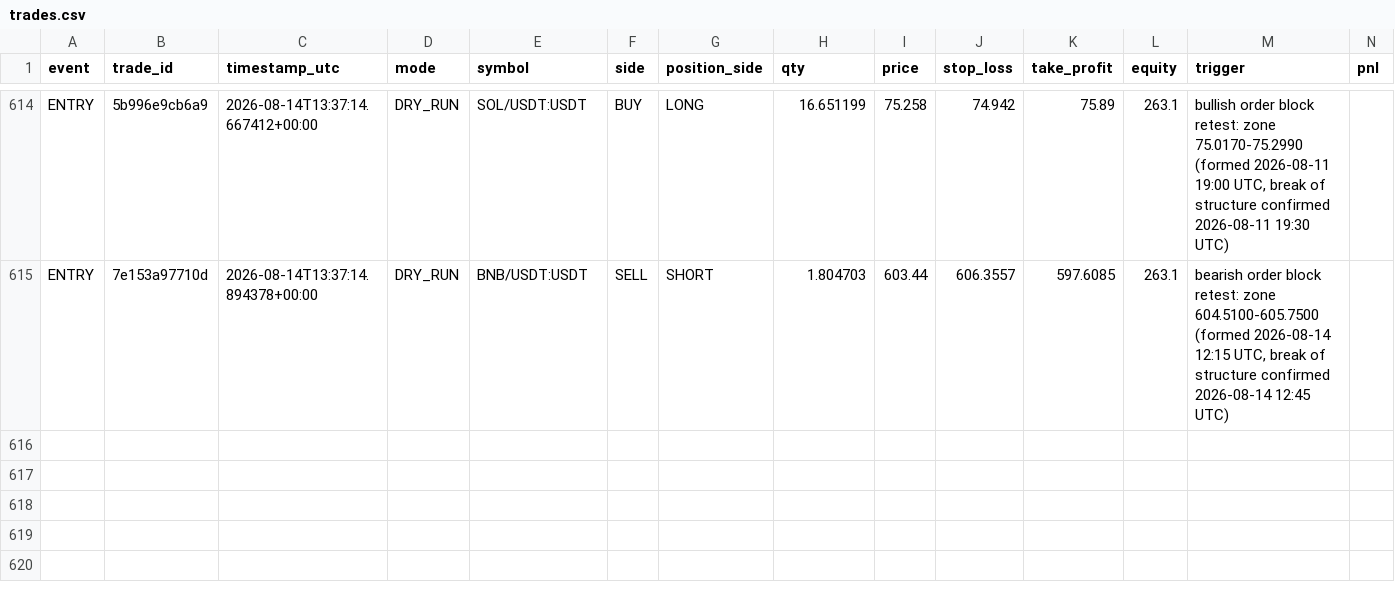
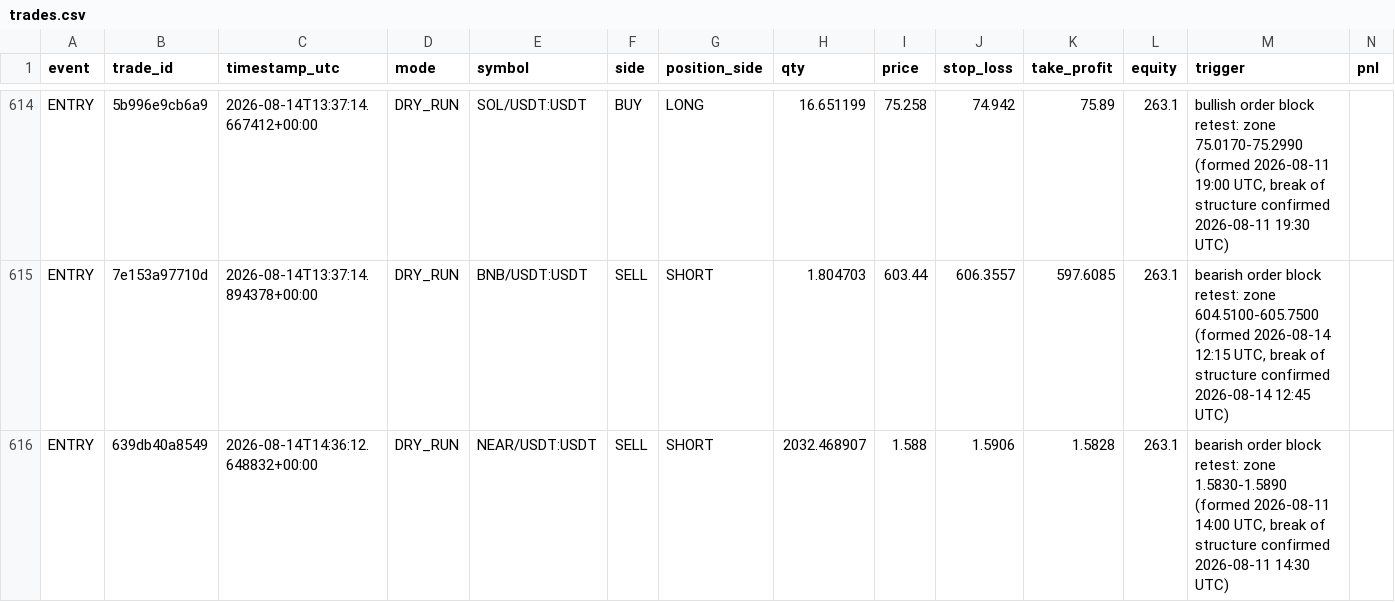
Before and after one commit to MatveevIlya1995/bingx-order-block-bot, a CSV file: data/trades.csv, drawn as a sheet; only a part is shown, gaps mark what is left out; rows hold the shown columns only; the diff names each change by its address in the sheet, - before the commit and + after, or states it on an @@ line.

```diff
--- a/data/trades.csv
+++ b/data/trades.csv
+row 616: ENTRY | 639db40a8549 | 2026-08-14T14:36:12.648832+00:00 | DRY_RUN | NEAR/USDT:USDT | SELL | SHORT | 2032.468907 | 1.588 | 1.5906 | 1.5828 | 263.1 | bearish order block retest: zone 1.5830-1.5890 (formed 2026-08-11 14:00 UTC, break of structure confirmed 2026-08-11 14:30 UTC)
```
Also changed, not shown: 1 other file.
